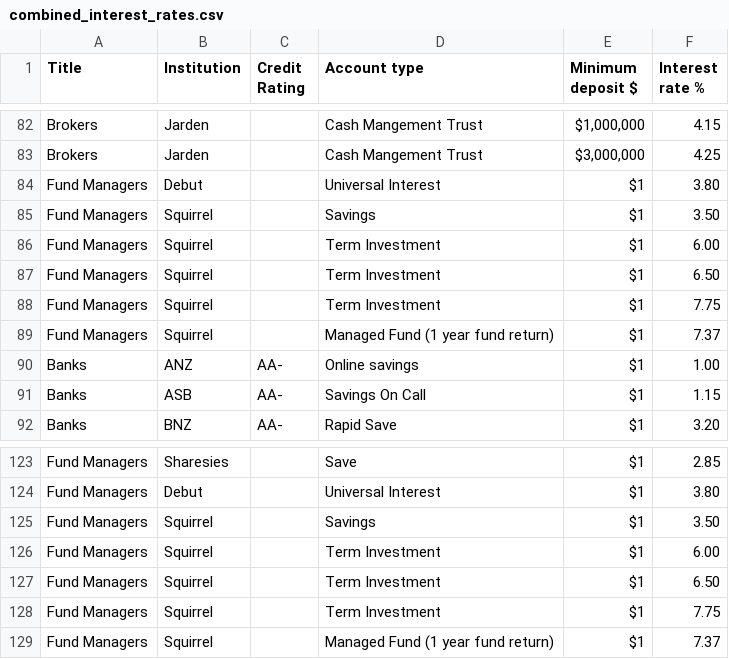
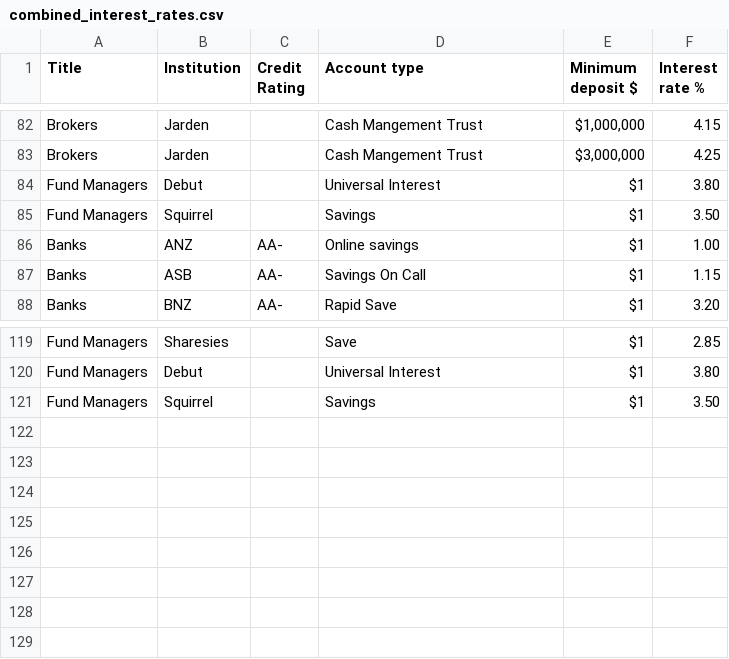
Before and after one commit to adriel/nz_interest, a CSV file: combined_interest_rates.csv, drawn as a sheet; only a part is shown, gaps mark what is left out.

```diff
--- a/combined_interest_rates.csv
+++ b/combined_interest_rates.csv
@@ -85,6 +85,2 @@ Fund Managers,Debut,,Universal Interest,$1,3.80
 Fund Managers,Squirrel,,Savings,$1,3.50
-Fund Managers,Squirrel,,Term Investment,$1,6.00
-Fund Managers,Squirrel,,Term Investment,$1,6.50
-Fund Managers,Squirrel,,Term Investment,$1,7.75
-Fund Managers,Squirrel,,Managed Fund (1 year fund return),$1,7.37
 Banks,ANZ,AA-,Online savings,$1,1.00
@@ -125,5 +121 @@ Fund Managers,Debut,,Universal Interest,$1,3.80
 Fund Managers,Squirrel,,Savings,$1,3.50
-Fund Managers,Squirrel,,Term Investment,$1,6.00
-Fund Managers,Squirrel,,Term Investment,$1,6.50
-Fund Managers,Squirrel,,Term Investment,$1,7.75
-Fund Managers,Squirrel,,Managed Fund (1 year fund return),$1,7.37
```
Also changed, not shown: 2 other files.
